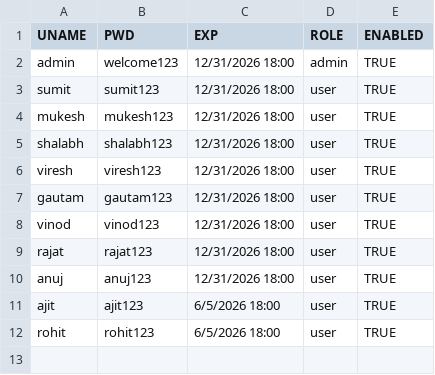
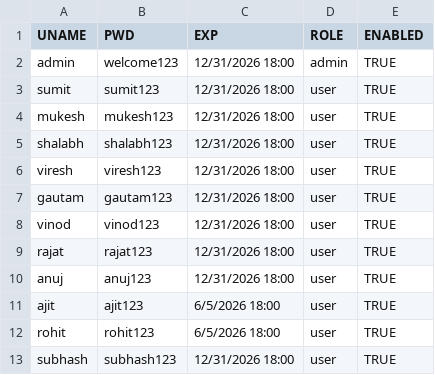
Before and after one commit to vireshsaini/Stock-Market-Analysis-App, a CSV file: User/Credential.csv, drawn as a sheet.

Commit message:
Update Credential.csv
added subhash

```diff
--- a/User/Credential.csv
+++ b/User/Credential.csv
@@ -12 +12,2 @@ ajit,ajit123,6/5/2026 18:00,user,TRUE
 rohit,rohit123,6/5/2026 18:00,user,TRUE
+subhash,subhash123,12/31/2026 18:00,user,TRUE
```
